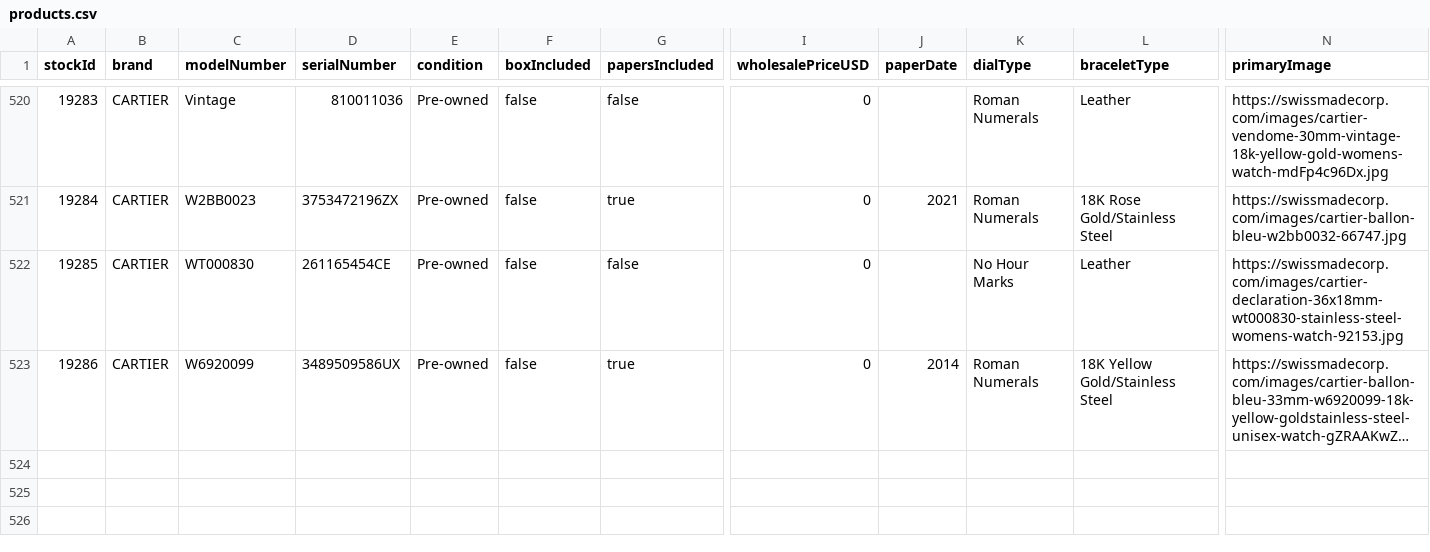
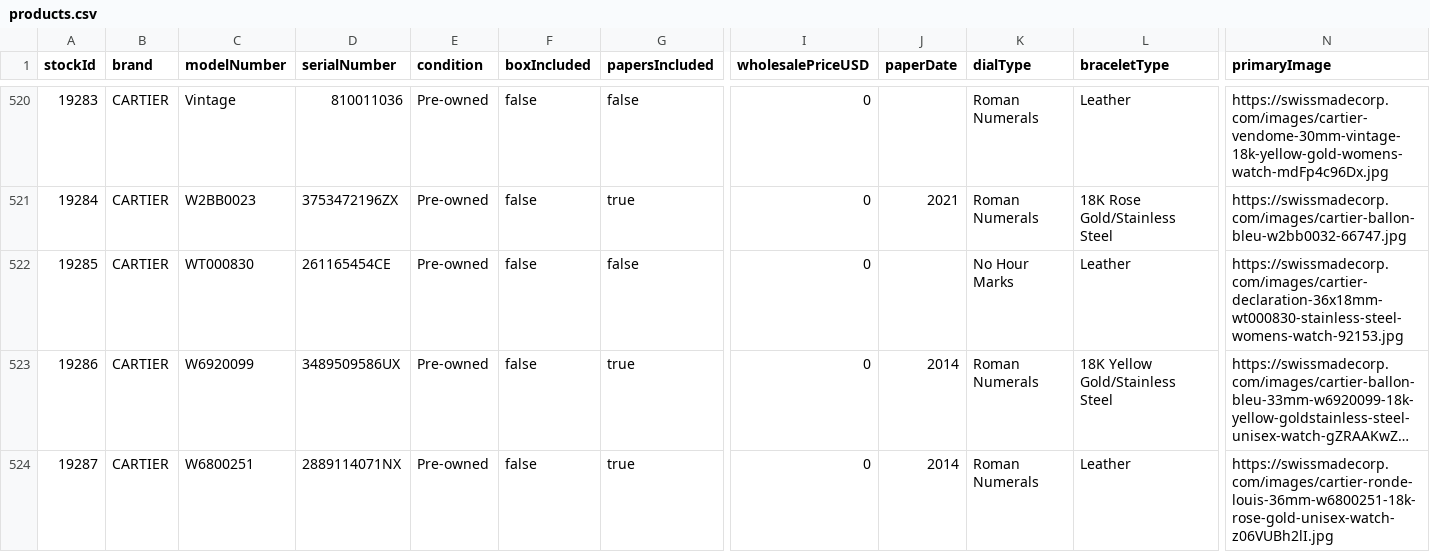
Before and after one commit to swissmadecorp/swissmadecorp-repo, a CSV file: public/uploads/products.csv, drawn as a sheet; only a part is shown, gaps mark what is left out; long unchanged cells end in …; rows hold the shown columns only; the diff names each change by its address in the sheet, - before the commit and + after, or states it on an @@ line.

Commit message:
Auto-commit 2026-09-24 20:50

```diff
--- a/public/uploads/products.csv
+++ b/public/uploads/products.csv
+row 524: 19287 | CARTIER | W6800251 | 2889114071NX | Pre-owned | false | true | 0 | 2014 | Roman Numerals | Leather | https://swissmadecorp.com/images/cartier-ronde-louis-36mm-w6800251-18k-rose-gold-unisex-watch-z06VUBh2lI.jpg
```
